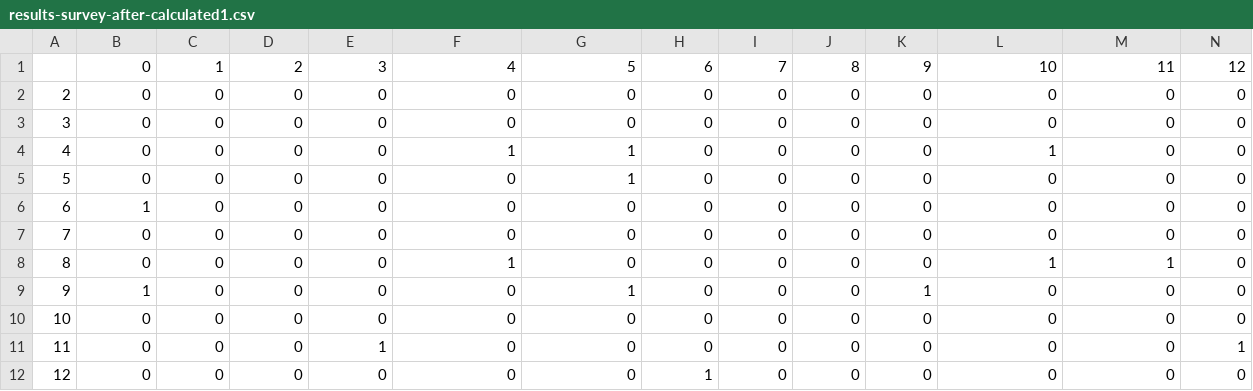
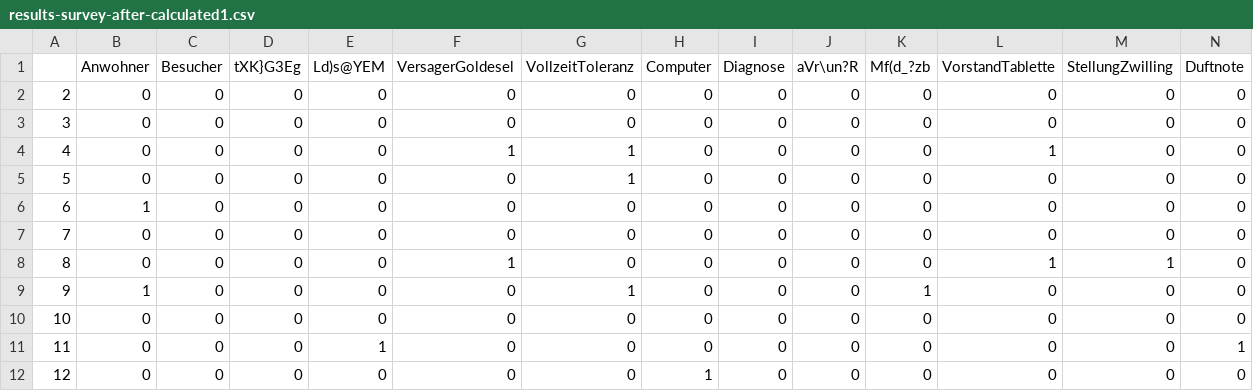
Before and after one commit to lizhedm/password-blur, a CSV file: data_analysis/Second_Survey/results-survey-after-calculated1.csv, drawn as a sheet; only a part is shown; removed rows and columns are numbered as before the commit, all else as after; rows hold the shown columns only; the diff names each change by its address in the sheet, - before the commit and + after, or states it on an @@ line.

```diff
--- a/data_analysis/Second_Survey/results-survey-after-calculated1.csv
+++ b/data_analysis/Second_Survey/results-survey-after-calculated1.csv
-row 1:  | 0 | 1 | 2 | 3 | 4 | 5 | 6 | 7 | 8 | 9 | 10 | 11 | 12
+row 1:  | Anwohner | Besucher | tXK}G3Eg | Ld)s@YEM | VersagerGoldesel | VollzeitToleranz | Computer | Diagnose | aVr\un?R | Mf(d_?zb | VorstandTablette | StellungZwilling | Duftnote
```
Also changed, not shown: data_analysis/Second_Survey/results-survey-after-calculated2.csv, server/file.csv, 1 other file.
